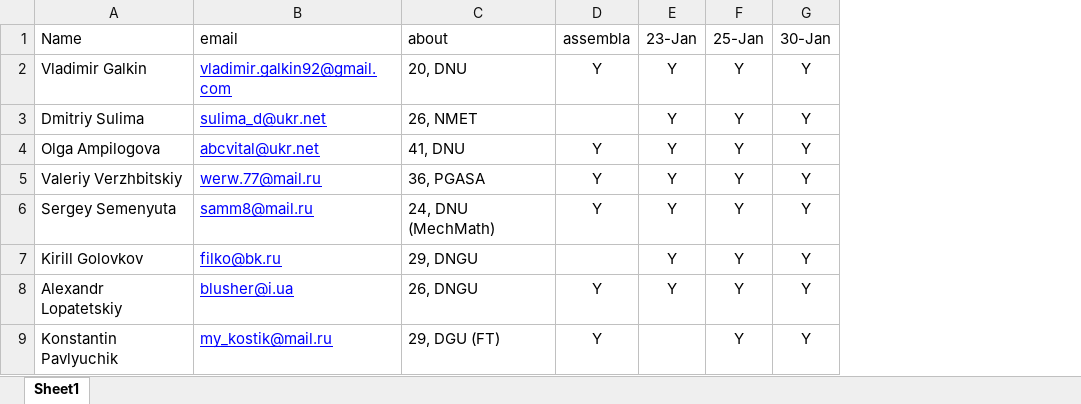
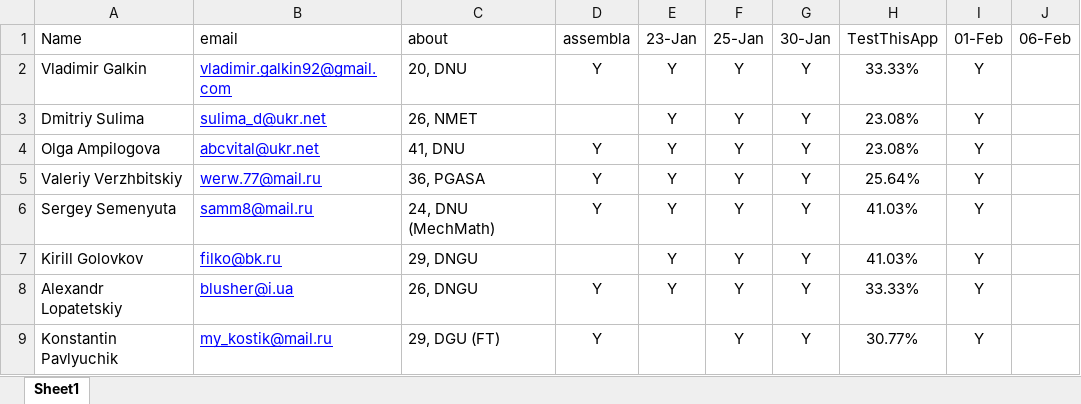
Before and after one commit to BigRacer/swtesting, an Excel workbook: students.xlsx, sheet Sheet1, drawn as a sheet; values as stored, in another font and other column widths than the file's, no borders; the diff names each change by its address in the sheet, - before the commit and + after, or states it on an @@ line.

```diff
--- a/students.xlsx (sheet Sheet1)
+++ b/students.xlsx (sheet Sheet1)
+column H (TestThisApp), rows 2-9: 33.33% | 23.08% | 23.08% | 25.64% | 41.03% | 41.03% | 33.33% | 30.77%
+column I (01-Feb), rows 2-9: all Y
+column J (06-Feb), empty
```
Also changed, not shown: 2.Testing_types/task/defects/Sergey_Semenyuta.xlsx, 2.Testing_types/task/defects/Valeriy_Verzhbitskiy.xlsx, 9 other files.
